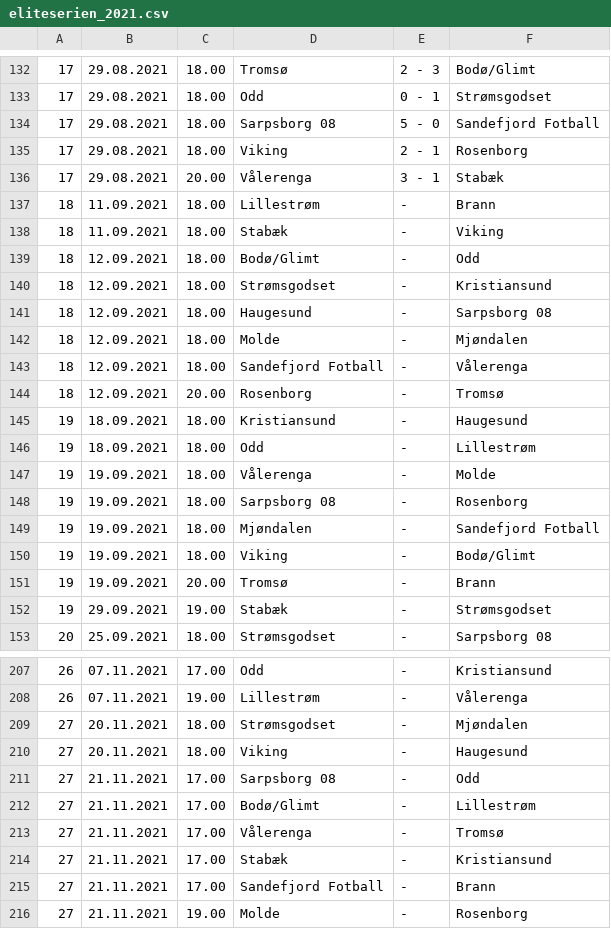
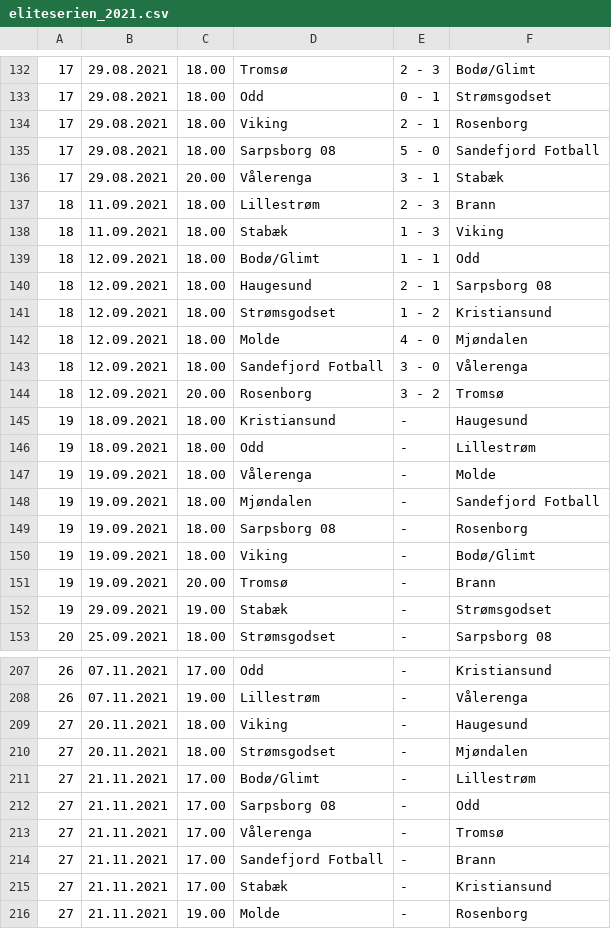
Before and after one commit to runarsae/football-tournaments, a CSV file: ft.instances/datasets/eliteserien_2021.csv (was ft/datasets/eliteserien_2021.csv), drawn as a sheet; only a part is shown, gaps mark what is left out; the diff covers the shown part only.

Commit message:
Add example instances

```diff
--- a/ft/datasets/eliteserien_2021.csv
+++ b/ft.instances/datasets/eliteserien_2021.csv
@@ -133,13 +133,13 @@
 17;29.08.2021;18.00;Odd;0 - 1;Strømsgodset
+17;29.08.2021;18.00;Viking;2 - 1;Rosenborg
 17;29.08.2021;18.00;Sarpsborg 08;5 - 0;Sandefjord Fotball
-17;29.08.2021;18.00;Viking;2 - 1;Rosenborg
 17;29.08.2021;20.00;Vålerenga;3 - 1;Stabæk
-18;11.09.2021;18.00;Lillestrøm;-;Brann
-18;11.09.2021;18.00;Stabæk;-;Viking
-18;12.09.2021;18.00;Bodø/Glimt;-;Odd
-18;12.09.2021;18.00;Strømsgodset;-;Kristiansund
-18;12.09.2021;18.00;Haugesund;-;Sarpsborg 08
-18;12.09.2021;18.00;Molde;-;Mjøndalen
-18;12.09.2021;18.00;Sandefjord Fotball;-;Vålerenga
-18;12.09.2021;20.00;Rosenborg;-;Tromsø
+18;11.09.2021;18.00;Lillestrøm;2 - 3;Brann
+18;11.09.2021;18.00;Stabæk;1 - 3;Viking
+18;12.09.2021;18.00;Bodø/Glimt;1 - 1;Odd
+18;12.09.2021;18.00;Haugesund;2 - 1;Sarpsborg 08
+18;12.09.2021;18.00;Strømsgodset;1 - 2;Kristiansund
+18;12.09.2021;18.00;Molde;4 - 0;Mjøndalen
+18;12.09.2021;18.00;Sandefjord Fotball;3 - 0;Vålerenga
+18;12.09.2021;20.00;Rosenborg;3 - 2;Tromsø
 19;18.09.2021;18.00;Kristiansund;-;Haugesund
@@ -147,4 +147,4 @@
 19;19.09.2021;18.00;Vålerenga;-;Molde
+19;19.09.2021;18.00;Mjøndalen;-;Sandefjord Fotball
 19;19.09.2021;18.00;Sarpsborg 08;-;Rosenborg
-19;19.09.2021;18.00;Mjøndalen;-;Sandefjord Fotball
 19;19.09.2021;18.00;Viking;-;Bodø/Glimt
@@ -208,9 +208,9 @@
 26;07.11.2021;19.00;Lillestrøm;-;Vålerenga
+27;20.11.2021;18.00;Viking;-;Haugesund
 27;20.11.2021;18.00;Strømsgodset;-;Mjøndalen
-27;20.11.2021;18.00;Viking;-;Haugesund
+27;21.11.2021;17.00;Bodø/Glimt;-;Lillestrøm
 27;21.11.2021;17.00;Sarpsborg 08;-;Odd
-27;21.11.2021;17.00;Bodø/Glimt;-;Lillestrøm
 27;21.11.2021;17.00;Vålerenga;-;Tromsø
+27;21.11.2021;17.00;Sandefjord Fotball;-;Brann
 27;21.11.2021;17.00;Stabæk;-;Kristiansund
-27;21.11.2021;17.00;Sandefjord Fotball;-;Brann
 27;21.11.2021;19.00;Molde;-;Rosenborg
```
Also changed, not shown: 25 moved rows elsewhere in this file, ft.instances/datasets/toppserien_2021.csv, 19 other files.
